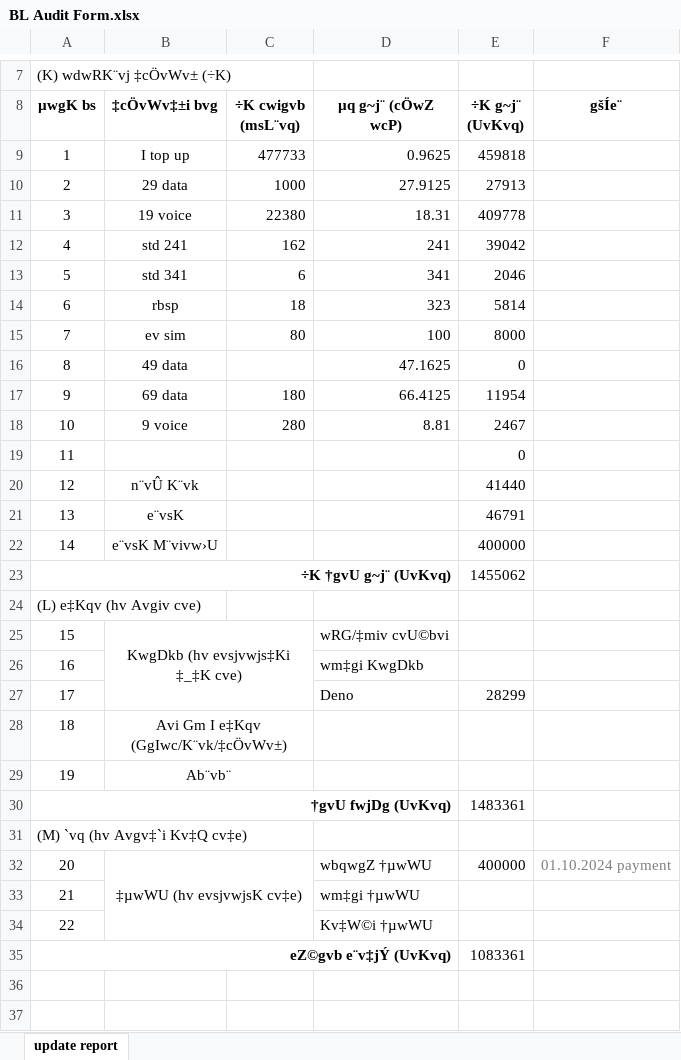
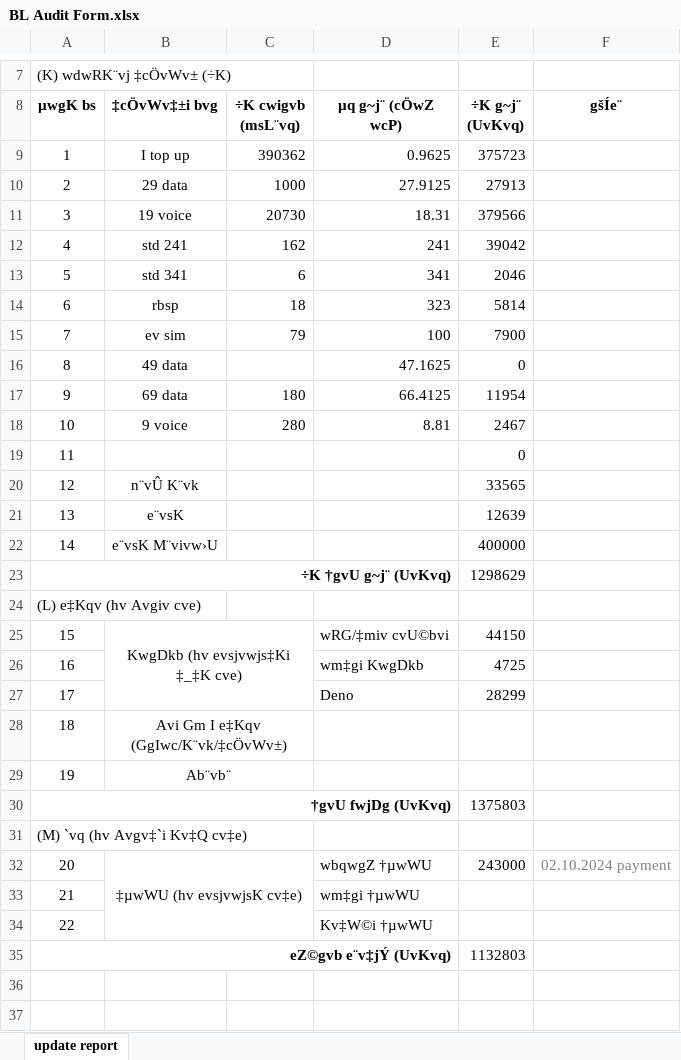
Before and after one commit to shakilahmad777/mangrove, an Excel workbook: Daily_Work/BL Audit Form.xlsx, sheet update report, drawn as a sheet; only a part is shown, gaps mark what is left out; values as stored, in another font and other column widths than the file's, no borders; charts and pictures not drawn; the diff covers the shown part only; the diff names each change by its address in the sheet, - before the commit and + after, or states it on an @@ line.

```diff
--- a/Daily_Work/BL Audit Form.xlsx (sheet update report)
+++ b/Daily_Work/BL Audit Form.xlsx (sheet update report)
-C9 (÷K cwigvb (msL¨vq)): 477733
+C9 (÷K cwigvb (msL¨vq)): 390362
-E9 (÷K g~j¨ (UvKvq)): 459818
+E9 (÷K g~j¨ (UvKvq)): 375723
-C11 (÷K cwigvb (msL¨vq)): 22380
+C11 (÷K cwigvb (msL¨vq)): 20730
-E11 (÷K g~j¨ (UvKvq)): 409778
+E11 (÷K g~j¨ (UvKvq)): 379566
-C15 (÷K cwigvb (msL¨vq)): 80
+C15 (÷K cwigvb (msL¨vq)): 79
-E15 (÷K g~j¨ (UvKvq)): 8000
+E15 (÷K g~j¨ (UvKvq)): 7900
-E20 (÷K g~j¨ (UvKvq)): 41440
+E20 (÷K g~j¨ (UvKvq)): 33565
-E21 (÷K g~j¨ (UvKvq)): 46791
+E21 (÷K g~j¨ (UvKvq)): 12639
-E23 (÷K g~j¨ (UvKvq)): 1455062
+E23 (÷K g~j¨ (UvKvq)): 1298629
-E25 (÷K g~j¨ (UvKvq)): (empty)
+E25 (÷K g~j¨ (UvKvq)): 44150
-E26 (÷K g~j¨ (UvKvq)): (empty)
+E26 (÷K g~j¨ (UvKvq)): 4725
-E30 (÷K g~j¨ (UvKvq)): 1483361
+E30 (÷K g~j¨ (UvKvq)): 1375803
-E32 (÷K g~j¨ (UvKvq)): 400000
+E32 (÷K g~j¨ (UvKvq)): 243000
-F32 (gšÍe¨): 01.10.2024 payment
+F32 (gšÍe¨): 02.10.2024 payment
-E35 (÷K g~j¨ (UvKvq)): 1083361
+E35 (÷K g~j¨ (UvKvq)): 1132803
```
Also changed, not shown: 1 edited cell elsewhere in this sheet, Daily_Work/CASH DENO.xlsx, Daily_Work/Daily Expense.xlsx, 5 other files.
